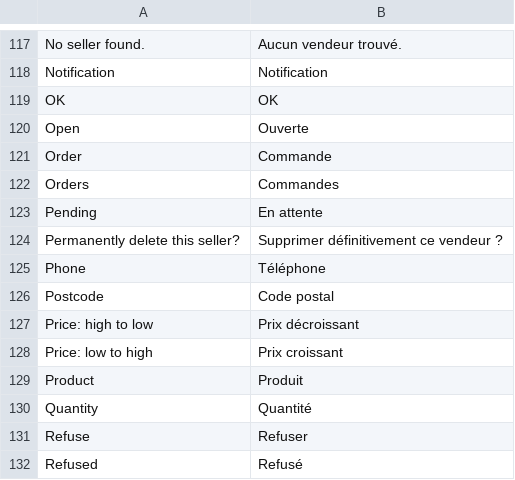
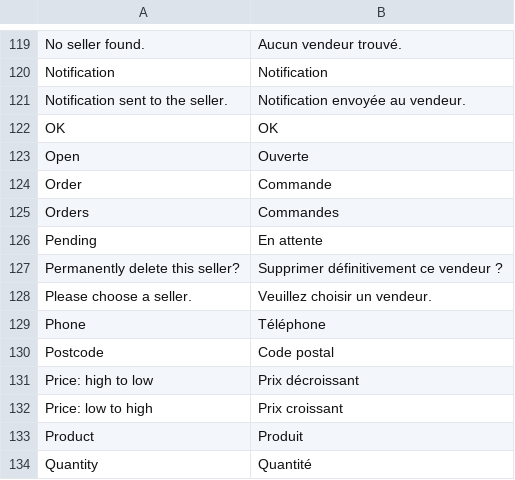
Before and after one commit to alaeddinebelhadjamor/marketplace, a CSV file: magento-module/app/code/Mytek/Marketplace/i18n/fr_FR.csv, drawn as a sheet; only a part is shown, gaps mark what is left out; the shorter side is filled out with more unchanged rows; the diff covers the shown part only.

Commit message:
Module Magento : écran admin « Envoyer une notification »
Réalise l'amélioration C et corrige l'écart 3 de l'audit (cas 2.17 du
rapport : aucun écran, seule l'API exposait POST /api/admin/notifications).

- Marketplace > Envoyer une notification (ACL Mytek_Marketplace::
  notifications), formulaire vendeur + message + pièces jointes multiples.
- Model/Notification/NotificationService relaie vers l'API v2, exactement la
  route utilisée par la synchronisation quotidienne des commandes.
- Accessible à l'intégrateur comme à l'administrateur (décision X4) : nouveau
  data patch GrantNotificationsResourceToIntegrator, dépendant de
  CreateMarketplaceRoles déjà appliqué, pour ne jamais modifier un patch déjà
  exécuté.

41 tests unitaires (8 nouveaux). Vérifié en recette : connexion intégrateur,
envoi d'une notification à un vendeur, réclamation de type 0 créée en base
avec le bon message et les bons indicateurs de lecture.

```diff
--- a/magento-module/app/code/Mytek/Marketplace/i18n/fr_FR.csv
+++ b/magento-module/app/code/Mytek/Marketplace/i18n/fr_FR.csv
@@ -118,2 +120,3 @@
 "Notification","Notification"
+"Notification sent to the seller.","Notification envoyée au vendeur."
 "OK","OK"
@@ -124,2 +127,3 @@
 "Permanently delete this seller?","Supprimer définitivement ce vendeur ?"
+"Please choose a seller.","Veuillez choisir un vendeur."
 "Phone","Téléphone"
```
Also changed, not shown: 10 added rows elsewhere in this file, 14 other files.
